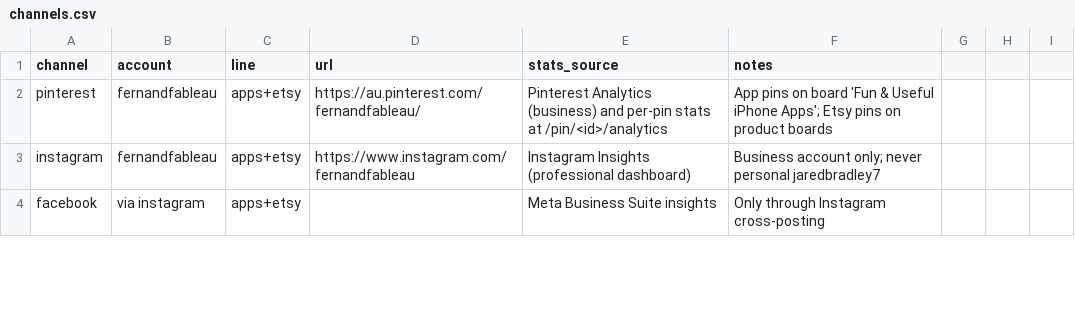
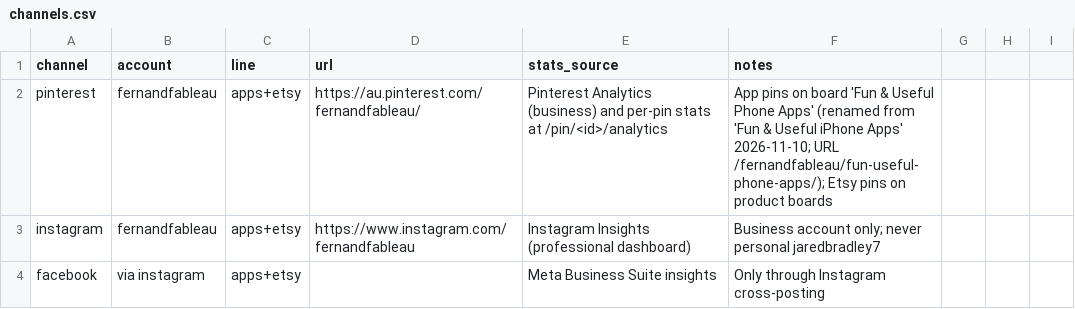
Before and after one commit to MerlinWerlin/App-Projects, a CSV file: marketing/analytics/channels.csv, drawn as a sheet; only a part is shown.

```diff
--- a/marketing/analytics/channels.csv
+++ b/marketing/analytics/channels.csv
@@ -1,3 +1,3 @@
 channel,account,line,url,stats_source,notes
-pinterest,fernandfableau,apps+etsy,https://au.pinterest.com/fernandfableau/,Pinterest Analytics (business) and per-pin stats at /pin/<id>/analytics,"App pins on board 'Fun & Useful iPhone Apps'; Etsy pins on product boards"
+pinterest,fernandfableau,apps+etsy,https://au.pinterest.com/fernandfableau/,Pinterest Analytics (business) and per-pin stats at /pin/<id>/analytics,"App pins on board 'Fun & Useful Phone Apps' (renamed from 'Fun & Useful iPhone Apps' 2026-11-10; URL /fernandfableau/fun-useful-phone-apps/); Etsy pins on product boards"
 instagram,fernandfableau,apps+etsy,https://www.instagram.com/fernandfableau,Instagram Insights (professional dashboard),"Business account only; never personal jaredbradley7"
```
Also changed, not shown: 4 other files.
